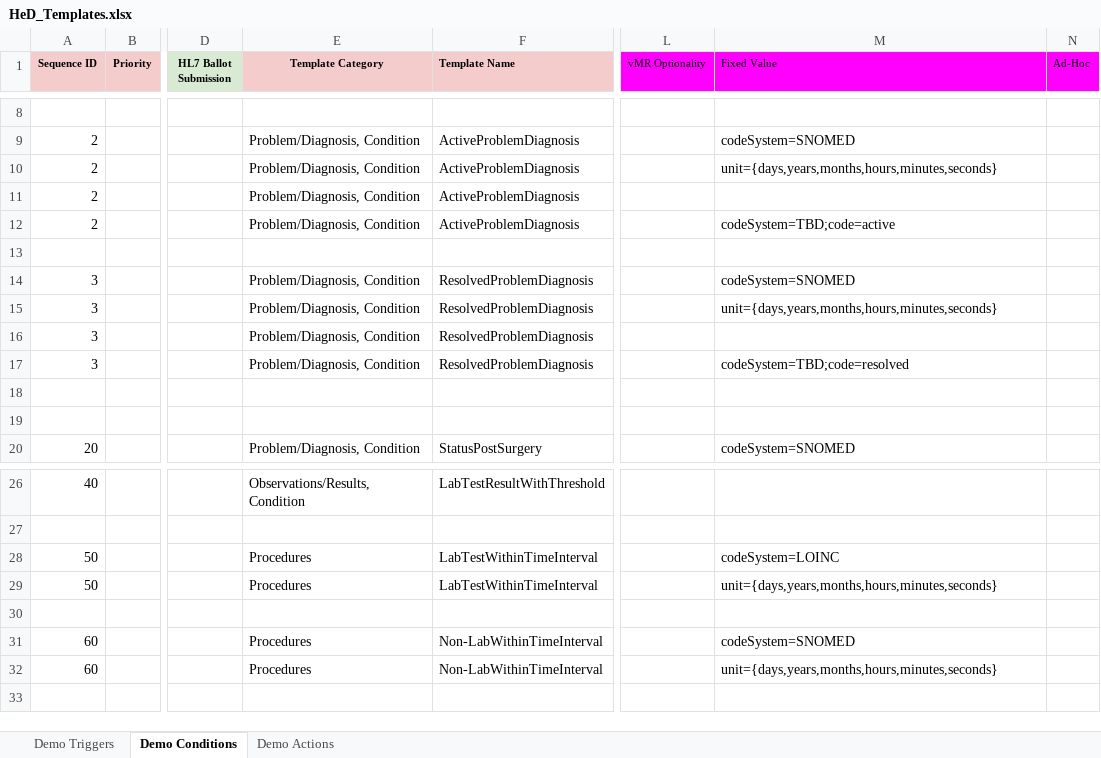
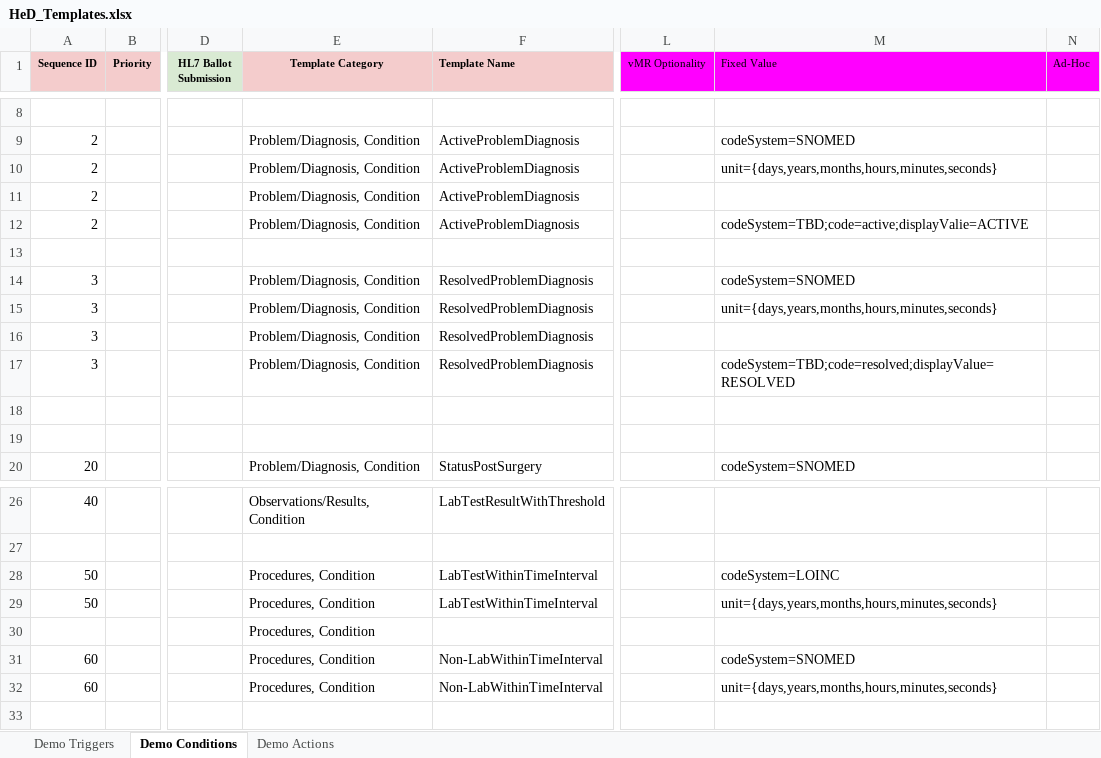
Before and after one commit to SHARPC2B/HeD-editor, an Excel workbook: editor-models/generated-models/src/main/resources/HeD_Templates.xlsx, sheet Demo Conditions, drawn as a sheet; only a part is shown, gaps mark what is left out; values as stored, in another font and other column widths than the file's, no borders; the diff names each change by its address in the sheet, - before the commit and + after, or states it on an @@ line.

Commit message:
Support NOT in conditional actions

```diff
--- a/editor-models/generated-models/src/main/resources/HeD_Templates.xlsx (sheet Demo Conditions)
+++ b/editor-models/generated-models/src/main/resources/HeD_Templates.xlsx (sheet Demo Conditions)
-M12 (Fixed Value): codeSystem=TBD;code=active
+M12 (Fixed Value): codeSystem=TBD;code=active;displayValie=ACTIVE
-M17 (Fixed Value): codeSystem=TBD;code=resolved
+M17 (Fixed Value): codeSystem=TBD;code=resolved;displayValue=RESOLVED
-E28:E29 (Template Category): Procedures
+E28:E29 (Template Category): Procedures, Condition
-E30 (Template Category): (empty)
+E30 (Template Category): Procedures, Condition
-E31:E32 (Template Category): Procedures
+E31:E32 (Template Category): Procedures, Condition
```
Also changed, not shown: sheet Demo Actions, 6 other files.
